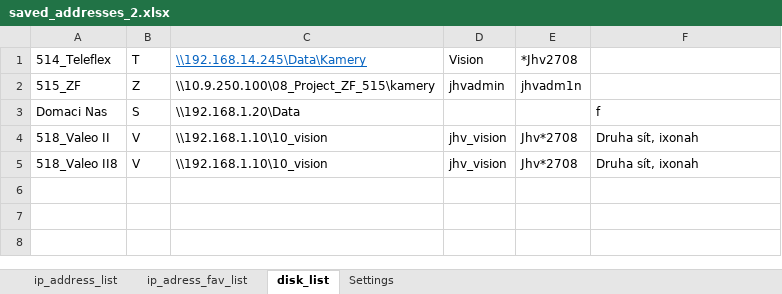
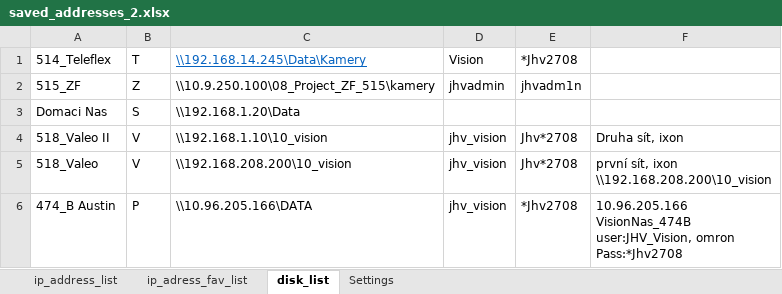
Before and after one commit to Jakubhl/Work, an Excel workbook: TRIMAZKON/saved_addresses_2.xlsx, sheet disk_list, drawn as a sheet; values as stored, in another font and other column widths than the file's, no borders; ↵ is a line break in a cell; the diff names each change by its address in the sheet, - before the commit and + after, or states it on an @@ line.

```diff
--- a/TRIMAZKON/saved_addresses_2.xlsx (sheet disk_list)
+++ b/TRIMAZKON/saved_addresses_2.xlsx (sheet disk_list)
-F3: f
+F3: (empty)
-F4: Druha sít, ixonah
+F4: Druha sít, ixon
-A5: 518_Valeo II8
+A5: 518_Valeo
-C5: \\192.168.1.10\10_vision
+C5: \\192.168.208.200\10_vision
-F5: Druha sít, ixonah
+F5: první sít, ixon ↵ \\192.168.208.200\10_vision
+row 6: 474_B Austin | P | \\10.96.205.166\DATA | jhv_vision | *Jhv2708 | 10.96.205.166 ↵ VisionNas_474B ↵ user:JHV_Vision, omron ↵ Pass:*Jhv2708
```
Also changed, not shown: sheet ip_address_list, sheet ip_adress_fav_list, sheet Settings, 7 other files.
